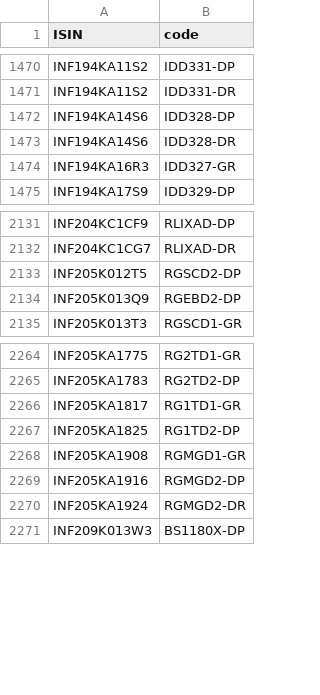
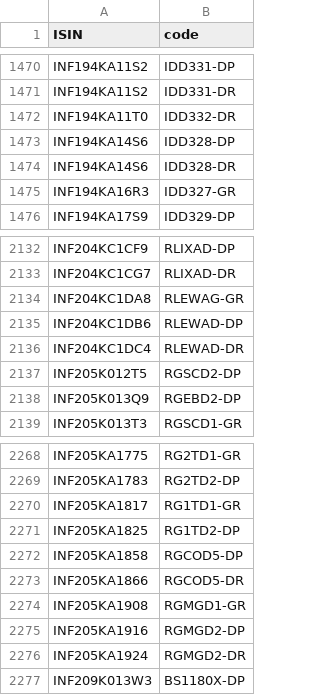
Before and after one commit to captn3m0/kuvera-mutual-funds-lookup, a CSV file: data.csv, drawn as a sheet; only a part is shown, gaps mark what is left out; the diff names each change by its address in the sheet, - before the commit and + after, or states it on an @@ line.

```diff
--- a/data.csv
+++ b/data.csv
+row 1472: INF194KA11T0 | IDD332-DR
+row 2134: INF204KC1DA8 | RLEWAG-GR
+row 2135: INF204KC1DB6 | RLEWAD-DP
+row 2136: INF204KC1DC4 | RLEWAD-DR
+row 2272: INF205KA1858 | RGCOD5-DP
+row 2273: INF205KA1866 | RGCOD5-DR
```
